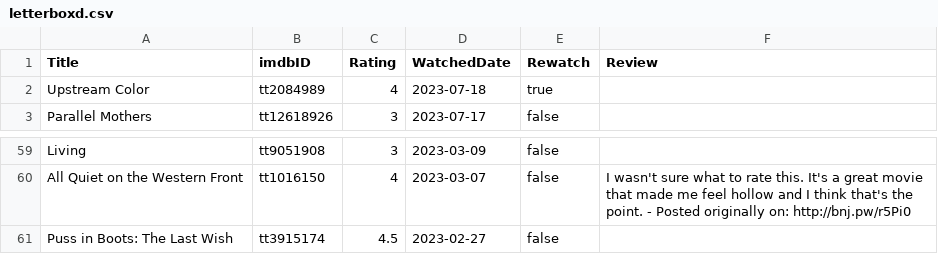
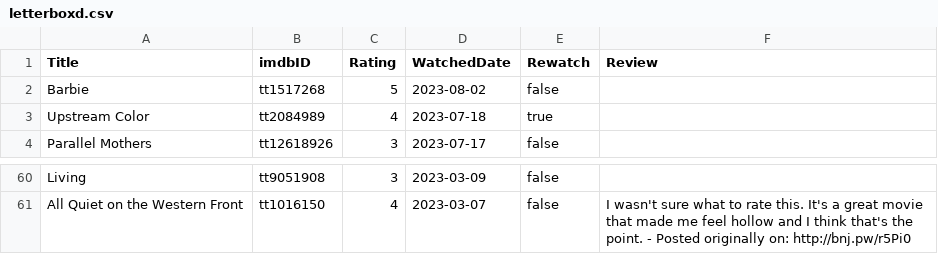
Before and after one commit to benjifs/benji, a CSV file: letterboxd.csv, drawn as a sheet; only a part is shown, gaps mark what is left out.

```diff
--- a/letterboxd.csv
+++ b/letterboxd.csv
@@ -1,2 +1,3 @@
 Title,imdbID,Rating,WatchedDate,Rewatch,Review
+"Barbie",tt1517268,5,2023-08-02,false,
 "Upstream Color",tt2084989,4,2023-07-18,true,
@@ -60,2 +61 @@ Title,imdbID,Rating,WatchedDate,Rewatch,Review
 "All Quiet on the Western Front",tt1016150,4,2023-03-07,false,"I wasn't sure what to rate this. It's a great movie that made me feel hollow and I think that's the point. - Posted originally on: http://bnj.pw/r5Pi0"
-"Puss in Boots: The Last Wish",tt3915174,4.5,2023-02-27,false,
```
Also changed, not shown: 46 other files.
